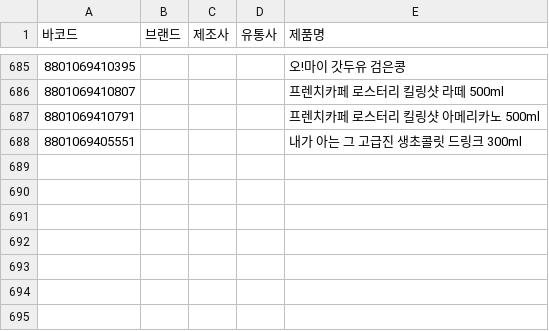
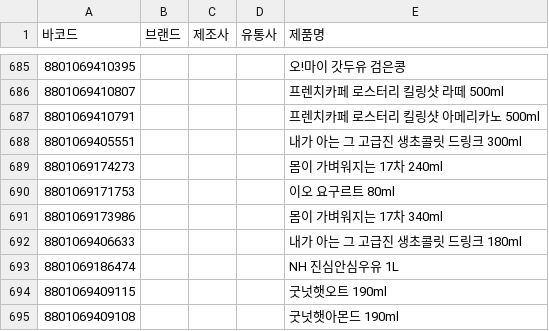
Before and after one commit to NullFull/isnamyang, a CSV file: backend/data/products.csv, drawn as a sheet; only a part is shown, gaps mark what is left out; the diff names each change by its address in the sheet, - before the commit and + after, or states it on an @@ line.

Commit message:
Update products.csv

```diff
--- a/backend/data/products.csv
+++ b/backend/data/products.csv
+row 689: 8801069174273 |  |  |  | 몸이 가벼워지는 17차 240ml
+row 690: 8801069171753 |  |  |  | 이오 요구르트 80ml
+row 691: 8801069173986 |  |  |  | 몸이 가벼워지는 17차 340ml
+row 692: 8801069406633 |  |  |  | 내가 아는 그 고급진 생초콜릿 드링크 180ml
+row 693: 8801069186474 |  |  |  | NH 진심안심우유 1L
+row 694: 8801069409115 |  |  |  | 굿넛햇오트 190ml
+row 695: 8801069409108 |  |  |  | 굿넛햇아몬드 190ml
```
